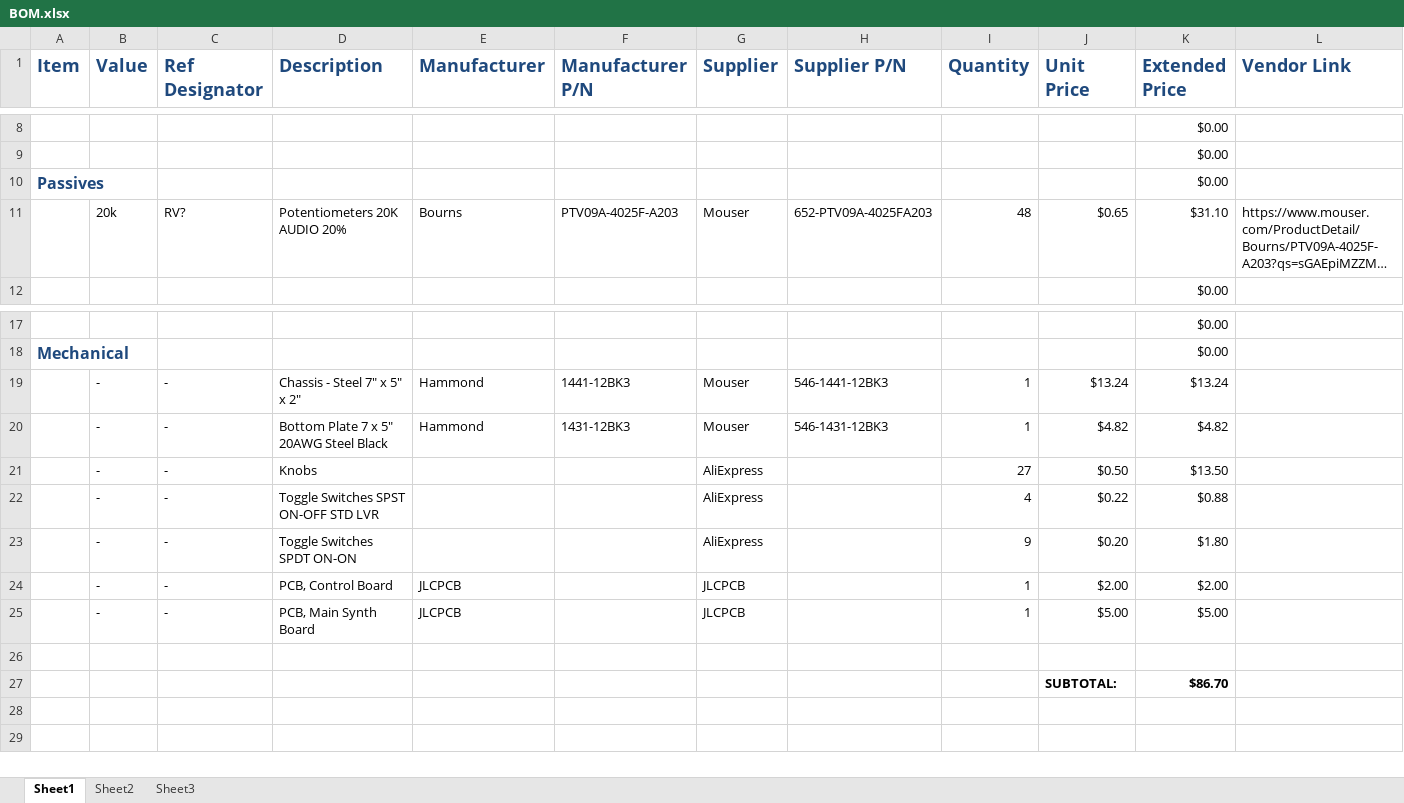
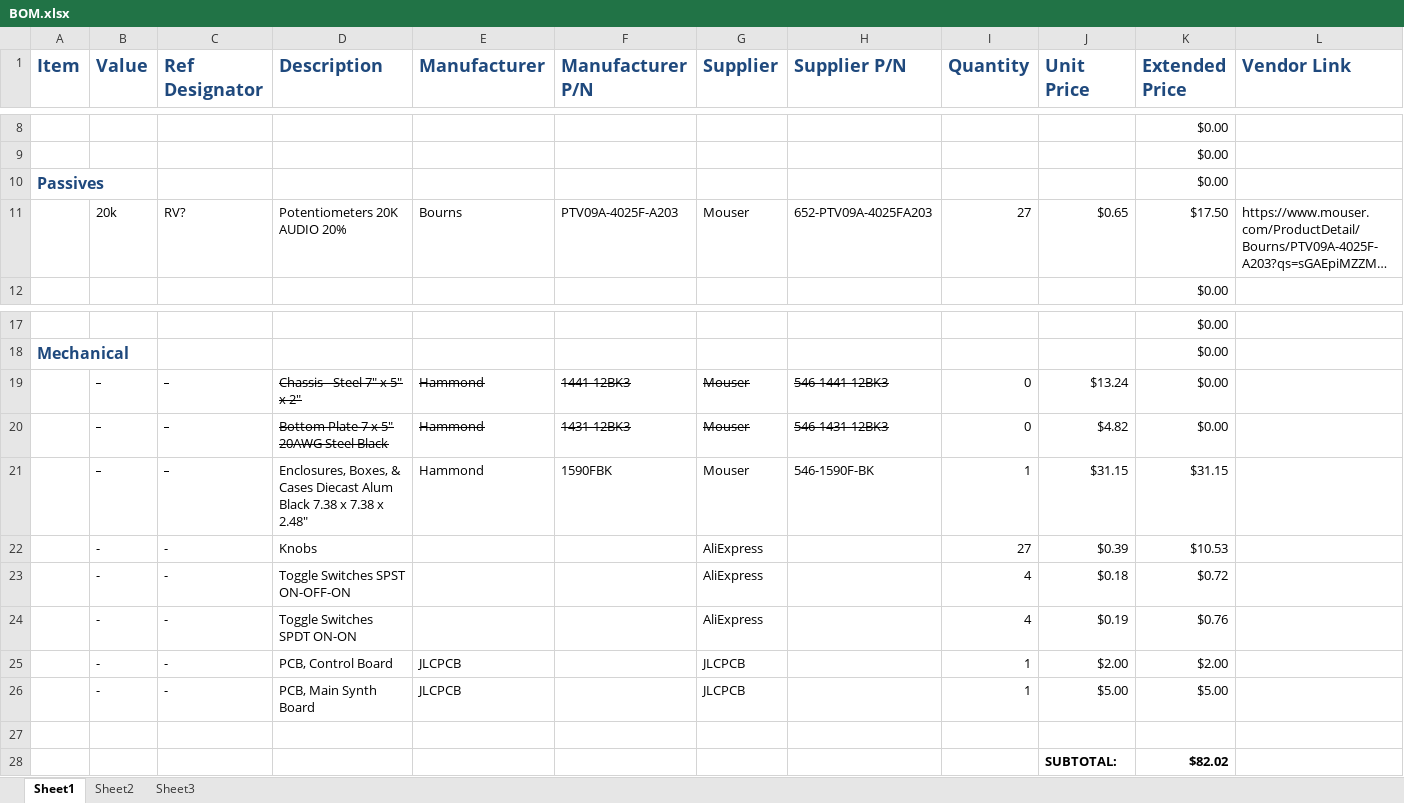
Before and after one commit to pmusgrave/synth_psoc, an Excel workbook: BOM.xlsx, sheet Sheet1, drawn as a sheet; only a part is shown, gaps mark what is left out; long unchanged cells end in …; values as stored, in another font and other column widths than the file's, no borders; addresses are those after the commit; the diff names each change by its address in the sheet, - before the commit and + after, or states it on an @@ line.

Commit message:
update BOM with new switch and knob prices from Aliexpress

```diff
--- a/BOM.xlsx (sheet Sheet1)
+++ b/BOM.xlsx (sheet Sheet1)
-I11 (Quantity): 48
+I11 (Quantity): 27
-K11 (Extended Price): $31.10
+K11 (Extended Price): $17.50
-B19:H20 strikethrough: off
+B19:H20 strikethrough: on
-I19:I20 (Quantity): 1
+I19:I20 (Quantity): 0
-K19 (Extended Price): $13.24
+K19 (Extended Price): $0.00
-K20 (Extended Price): $4.82
+K20 (Extended Price): $0.00
+row 21:  | - | - | Enclosures, Boxes, & Cases Diecast Alum Black 7.38 x 7.38 x 2.48" | Hammond | 1590FBK | Mouser | 546-1590F-BK | 1 | $31.15 | $31.15
-J22 (Unit Price): $0.50
+J22 (Unit Price): $0.39
-K22 (Extended Price): $13.50
+K22 (Extended Price): $10.53
-D23 (Description): Toggle Switches SPST ON-OFF STD LVR
+D23 (Description): Toggle Switches SPST ON-OFF-ON
-J23 (Unit Price): $0.22
+J23 (Unit Price): $0.18
-K23 (Extended Price): $0.88
+K23 (Extended Price): $0.72
-I24 (Quantity): 9
+I24 (Quantity): 4
-J24 (Unit Price): $0.20
+J24 (Unit Price): $0.19
-K24 (Extended Price): $1.80
+K24 (Extended Price): $0.76
-K28 (Extended Price): $86.70
+K28 (Extended Price): $82.02
```
Also changed, not shown: formulas that keep their value, 1 other file.
